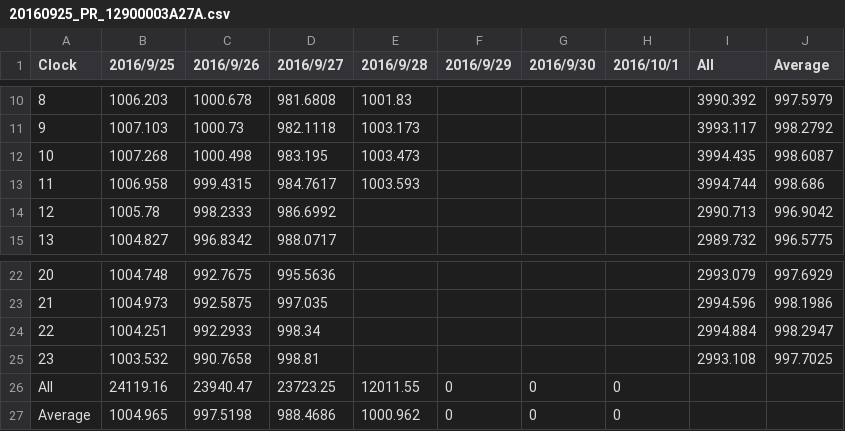
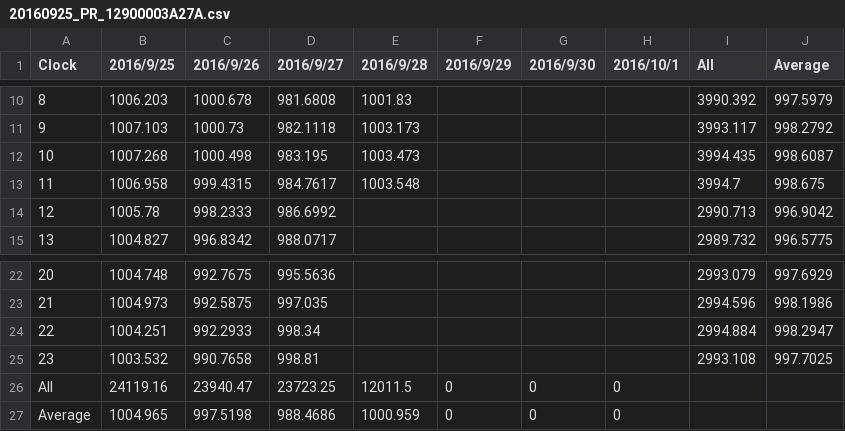
Before and after one commit to srsplabo/srsp_data, a CSV file: 12900003A27A/daily_clock_report/20160925_PR_12900003A27A.csv, drawn as a sheet; only a part is shown, gaps mark what is left out.

```diff
--- a/12900003A27A/daily_clock_report/20160925_PR_12900003A27A.csv
+++ b/12900003A27A/daily_clock_report/20160925_PR_12900003A27A.csv
@@ -12,3 +12,3 @@ Clock,2016/9/25,2016/9/26,2016/9/27,2016/9/28,2016/9/29,2016/9/30,2016/10/1,All,
 10,1007.268,1000.498,983.195,1003.473,,,,3994.435,998.6087
-11,1006.958,999.4315,984.7617,1003.593,,,,3994.744,998.686
+11,1006.958,999.4315,984.7617,1003.548,,,,3994.7,998.675
 12,1005.78,998.2333,986.6992,,,,,2990.713,996.9042
@@ -25,3 +25,3 @@ Clock,2016/9/25,2016/9/26,2016/9/27,2016/9/28,2016/9/29,2016/9/30,2016/10/1,All,
 23,1003.532,990.7658,998.81,,,,,2993.108,997.7025
-All,24119.16,23940.47,23723.25,12011.55,0,0,0
-Average,1004.965,997.5198,988.4686,1000.962,0,0,0
+All,24119.16,23940.47,23723.25,12011.5,0,0,0
+Average,1004.965,997.5198,988.4686,1000.959,0,0,0
```
Also changed, not shown: 12900003A27A/daily_clock_report/20160925_HU_12900003A27A.csv, 12900003A27A/daily_clock_report/20160925_LX_12900003A27A.csv, 13 other files.
